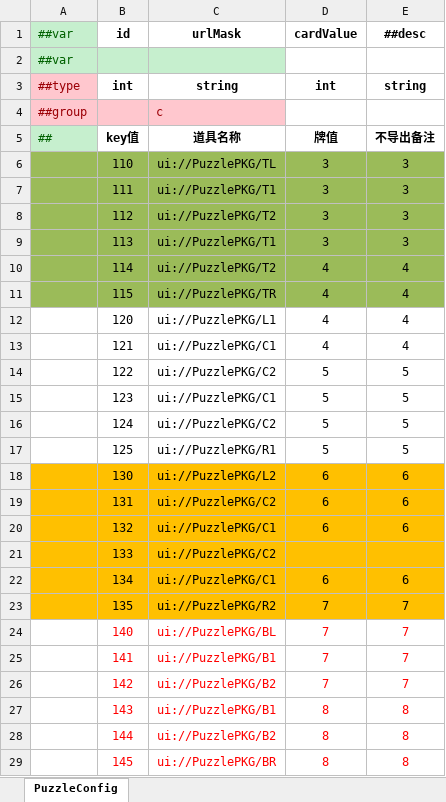
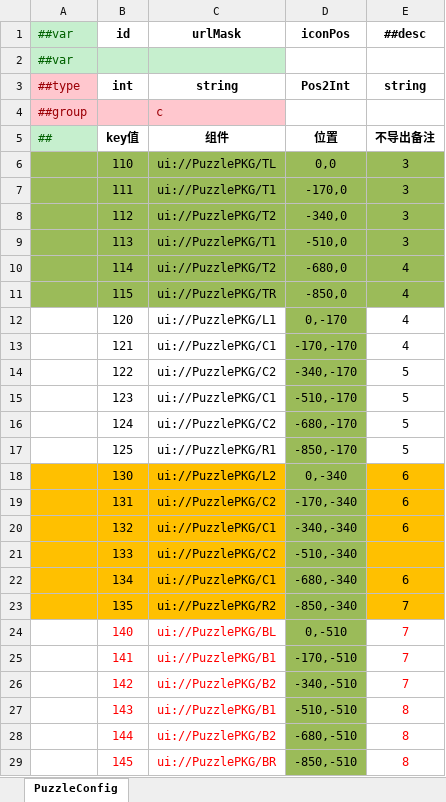
Before and after one commit to SendSi/HYFClient, an Excel workbook: Excel_luban/Datas/PuzzleConfig.xlsx, sheet PuzzleConfig, drawn as a sheet; values as stored, in another font and other column widths than the file's, no borders; conditional formats not drawn; the diff names each change by its address in the sheet, - before the commit and + after, or states it on an @@ line.

```diff
--- a/Excel_luban/Datas/PuzzleConfig.xlsx (sheet PuzzleConfig)
+++ b/Excel_luban/Datas/PuzzleConfig.xlsx (sheet PuzzleConfig)
-D1: cardValue
+D1: iconPos
-D3 (iconPos): int
+D3 (iconPos): Pos2Int
-C5 (urlMask): 道具名称
+C5 (urlMask): 组件
-D5 (iconPos): 牌值
+D5 (iconPos): 位置
-D6 (iconPos): 3
+D6 (iconPos): 0,0
-D7 (iconPos): 3
+D7 (iconPos): -170,0
-D8 (iconPos): 3
+D8 (iconPos): -340,0
-D9 (iconPos): 3
+D9 (iconPos): -510,0
-D10 (iconPos): 4
+D10 (iconPos): -680,0
-D11 (iconPos): 4
+D11 (iconPos): -850,0
-D12 (iconPos): 4
+D12 (iconPos): 0,-170
-D12:D17 fill: none
+D12:D17 fill: #9BBB59
-D13 (iconPos): 4
+D13 (iconPos): -170,-170
-D14 (iconPos): 5
+D14 (iconPos): -340,-170
-D15 (iconPos): 5
+D15 (iconPos): -510,-170
-D16 (iconPos): 5
+D16 (iconPos): -680,-170
-D17 (iconPos): 5
+D17 (iconPos): -850,-170
-D18 (iconPos): 6
+D18 (iconPos): 0,-340
-D18:D23 fill: #FFC000
+D18:D23 fill: #9BBB59
-D19 (iconPos): 6
+D19 (iconPos): -170,-340
-D20 (iconPos): 6
+D20 (iconPos): -340,-340
-D21 (iconPos): (empty)
+D21 (iconPos): -510,-340
-D22 (iconPos): 6
+D22 (iconPos): -680,-340
-D23 (iconPos): 7
+D23 (iconPos): -850,-340
-D24 (iconPos): 7
+D24 (iconPos): 0,-510
@@ D24:D29 fill: none → #9BBB59, text colour: #FF0000 → black @@
-D25 (iconPos): 7
+D25 (iconPos): -170,-510
-D26 (iconPos): 7
+D26 (iconPos): -340,-510
-D27 (iconPos): 8
+D27 (iconPos): -510,-510
-D28 (iconPos): 8
+D28 (iconPos): -680,-510
-D29 (iconPos): 8
+D29 (iconPos): -850,-510
```
Also changed, not shown: 50 other files.
